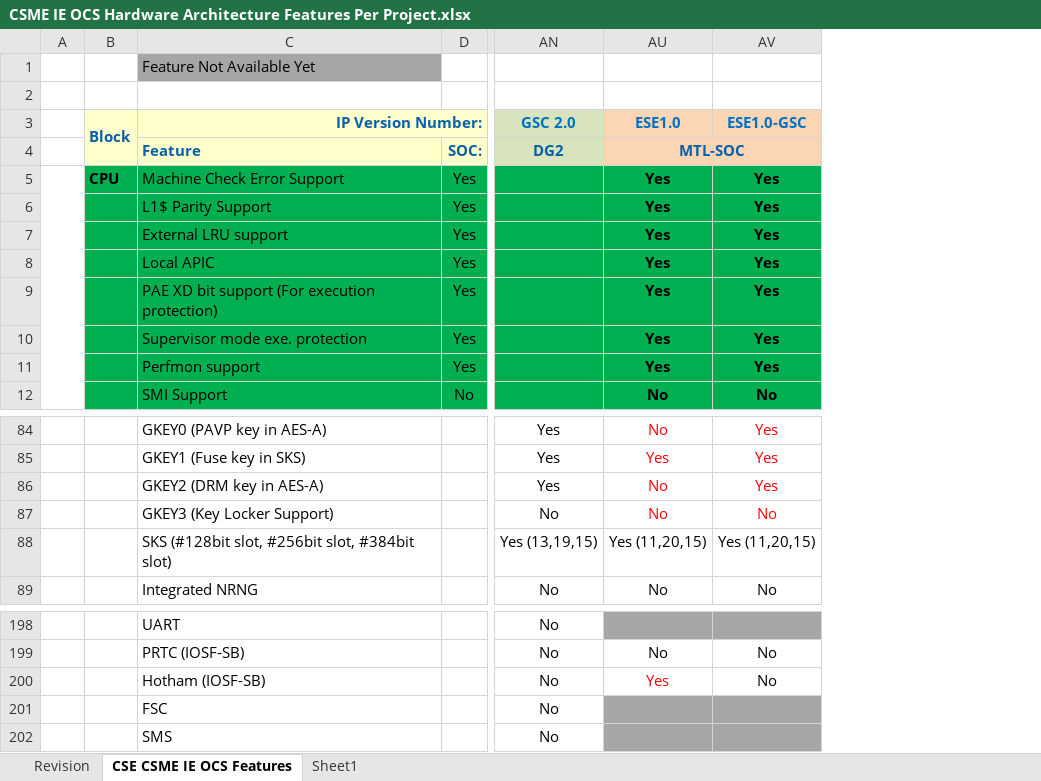
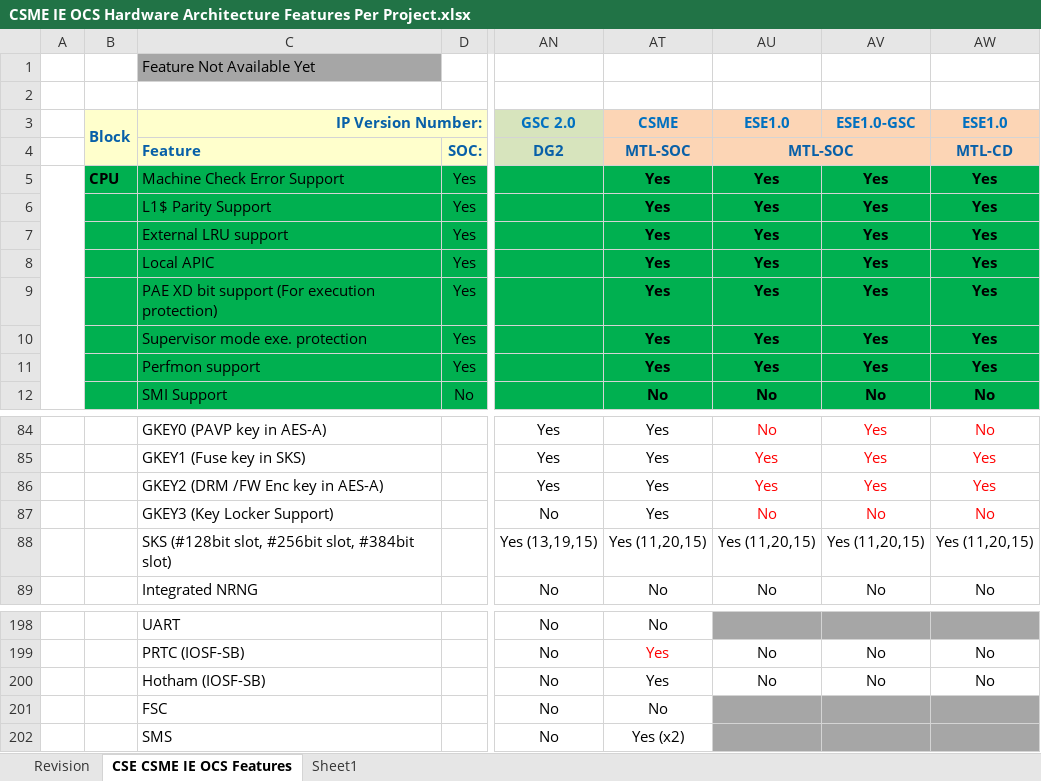
Before and after one commit to jason-ytsao/exp_submodule, an Excel workbook: ArchSpecs/Working/CSME IE OCS Hardware Architecture Features Per Project.xlsx, sheet CSE CSME IE OCS Features, drawn as a sheet; only a part is shown, gaps mark what is left out; values as stored, in another font and other column widths than the file's, no borders; the diff names each change by its address in the sheet, - before the commit and + after, or states it on an @@ line.

Commit message:
116 - Update after F2F - Day1 for SOC/Sys/FW/HW - PUF/Gkey/IPC/Hotham
[git-p4: depot-paths = "//depot/projects/coe/CSME/": change = 781986]

```diff
--- a/ArchSpecs/Working/CSME IE OCS Hardware Architecture Features Per Project.xlsx (sheet CSE CSME IE OCS Features)
+++ b/ArchSpecs/Working/CSME IE OCS Hardware Architecture Features Per Project.xlsx (sheet CSE CSME IE OCS Features)
@@ column AT (CSME) unhidden, rows 4-12: MTL-SOC | Yes | Yes | Yes | Yes | Yes | Yes | Yes | No; rows 84-89: Yes | Yes | Yes | Yes | Yes (11,20,15) | No; rows 198-202: No | Yes | Yes | No | Yes (x2) @@
@@ column AW (ESE1.0) unhidden, rows 4-12: MTL-CD | Yes | Yes | Yes | Yes | Yes | Yes | Yes | No; rows 84-89: No | Yes | Yes | No | Yes (11,20,15) | No; rows 199-200: No | No @@
-C86 (IP Version Number:): GKEY2 (DRM key in AES-A)
+C86 (IP Version Number:): GKEY2 (DRM /FW Enc key in AES-A)
-AU86 (ESE1.0): No
+AU86 (ESE1.0): Yes
-AU200 (ESE1.0): Yes
+AU200 (ESE1.0): No
-AU200 text colour: #FF0000
+AU200 text colour: black
```
Also changed, not shown: sheet Revision, hidden cells.
